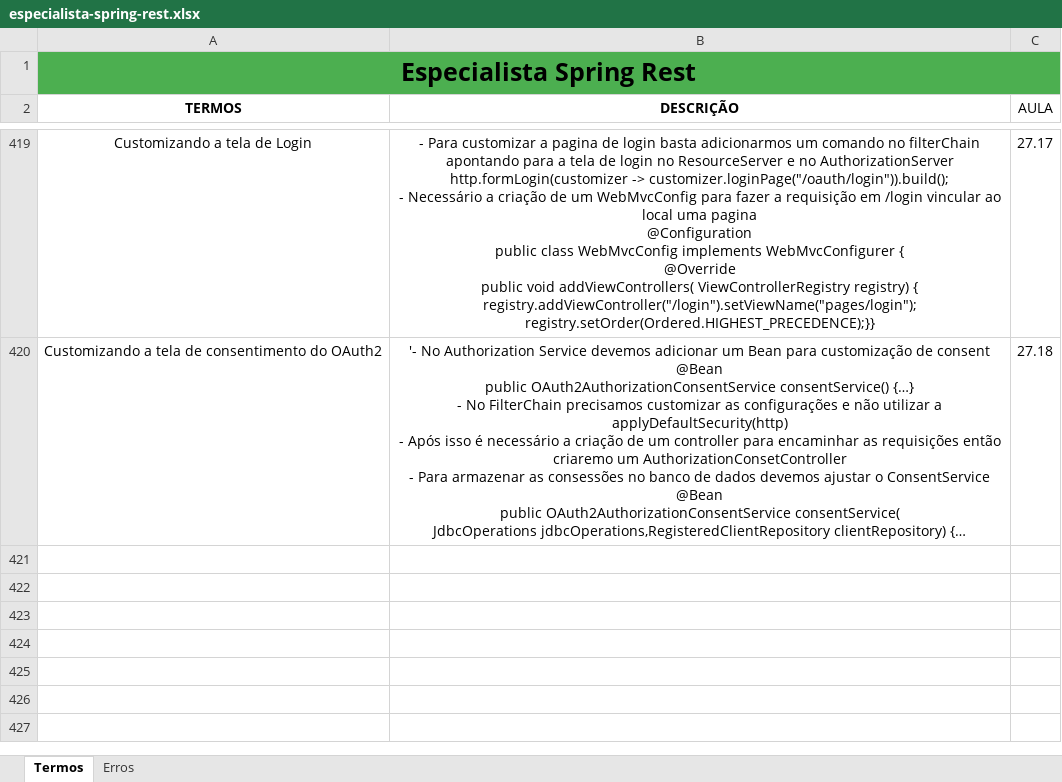
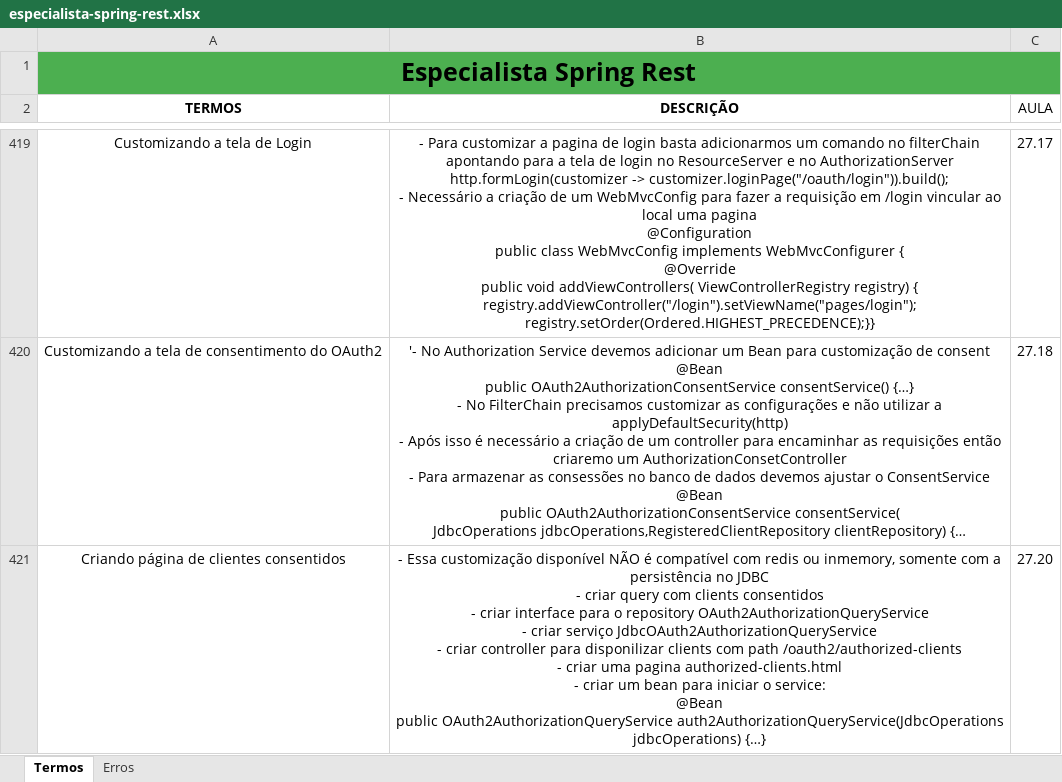
Before and after one commit to joseppamancio/algafood-api, an Excel workbook: src/main/resources/docs/especialista-spring-rest.xlsx, sheet Termos, drawn as a sheet; only a part is shown, gaps mark what is left out; long unchanged cells end in …; values as stored, in another font and other column widths than the file's, no borders; ↵ is a line break in a cell; the diff names each change by its address in the sheet, - before the commit and + after, or states it on an @@ line.

Commit message:
feat: consent clients page - adjust clients name in after migrate sql - create query to list consent clients - create consent query service - create controller with consent path - create authorized clients html - att documentation

```diff
--- a/src/main/resources/docs/especialista-spring-rest.xlsx (sheet Termos)
+++ b/src/main/resources/docs/especialista-spring-rest.xlsx (sheet Termos)
+row 421: Criando página de clientes consentidos | - Essa customização disponível NÃO é compatível com redis ou inmemory, somente com a persistência no JDBC ↵ - criar query com clients consentidos ↵ - criar interface para o repository OAuth2AuthorizationQueryService ↵ - criar serviço JdbcOAuth2AuthorizationQueryService ↵ - criar controller para disponilizar clients com path /oauth2/authorized-clients ↵ - criar uma pagina authorized-clients.html ↵ - criar um bean para iniciar o service: ↵ @Bean ↵ public OAuth2AuthorizationQueryService auth2AuthorizationQueryService(JdbcOperations jdbcOperations) {…} | 27.20
```
Also changed, not shown: 7 other files.
